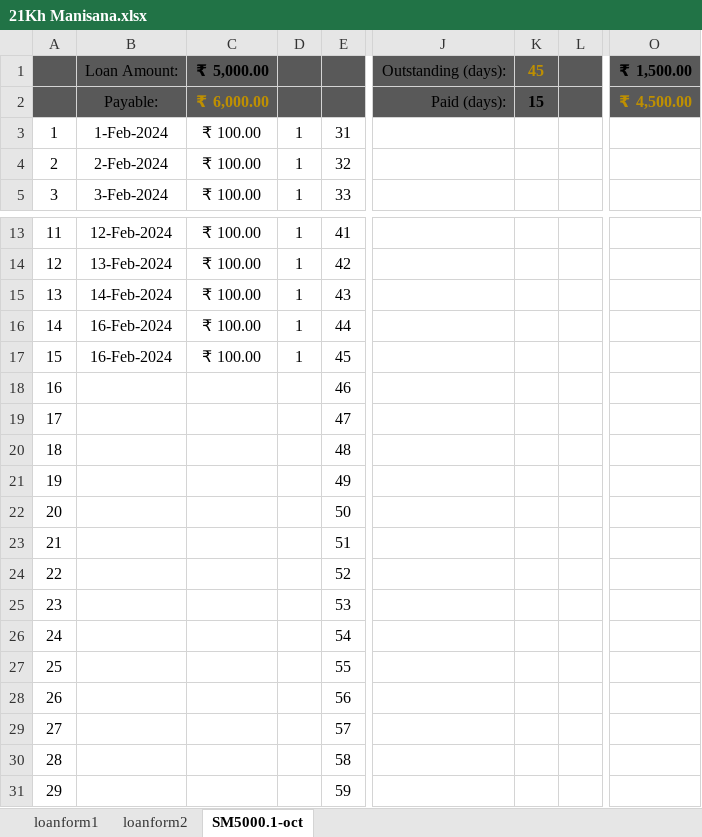
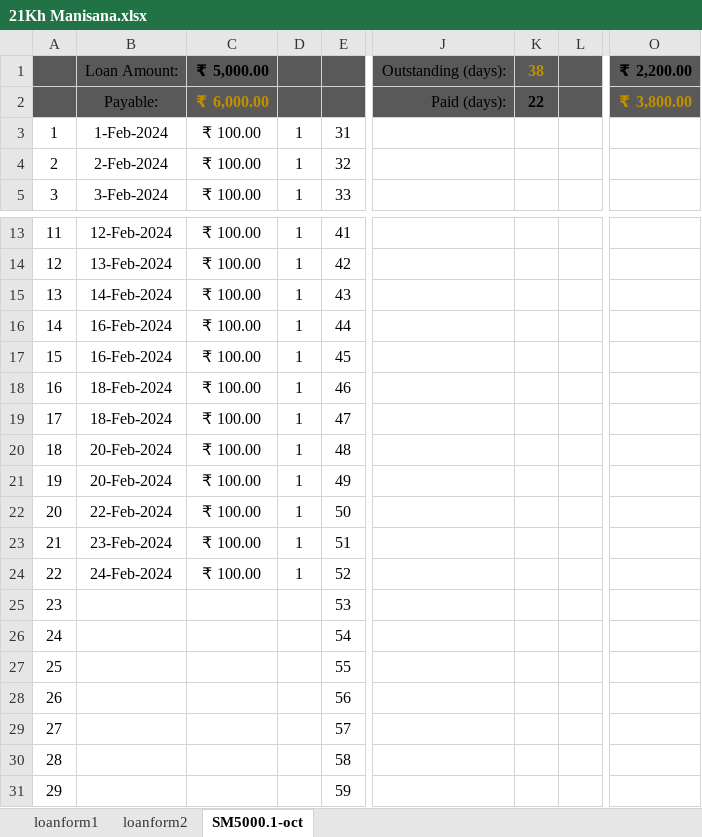
Before and after one commit to aboongm/tungfamFinance, an Excel workbook: LoanOfficer-A/2023/21Kh Manisana.xlsx, sheet SM5000.1-oct, drawn as a sheet; only a part is shown, gaps mark what is left out; values as stored, in another font and other column widths than the file's, no borders; the diff names each change by its address in the sheet, - before the commit and + after, or states it on an @@ line.

```diff
--- a/LoanOfficer-A/2023/21Kh Manisana.xlsx (sheet SM5000.1-oct)
+++ b/LoanOfficer-A/2023/21Kh Manisana.xlsx (sheet SM5000.1-oct)
-K1: 45
+K1: 38
-O1: ₹ 1,500.00
+O1: ₹ 2,200.00
-K2: 15
+K2: 22
-O2: ₹ 4,500.00
+O2: ₹ 3,800.00
-B18:B19: (empty)
+B18:B19: 18-Feb-2024
-C18:C24: (empty)
+C18:C24: ₹ 100.00
-D18:D24: (empty)
+D18:D24: 1
-B20:B21: (empty)
+B20:B21: 20-Feb-2024
-B22: (empty)
+B22: 22-Feb-2024
-B23: (empty)
+B23: 23-Feb-2024
-B24: (empty)
+B24: 24-Feb-2024
```
Also changed, not shown: LoanOfficer-A/2023/23 Loanee-Mona -.xlsx, LoanOfficer-A/2023/24 Loanee-Priyadarshini -.xlsx, 19 other files.
